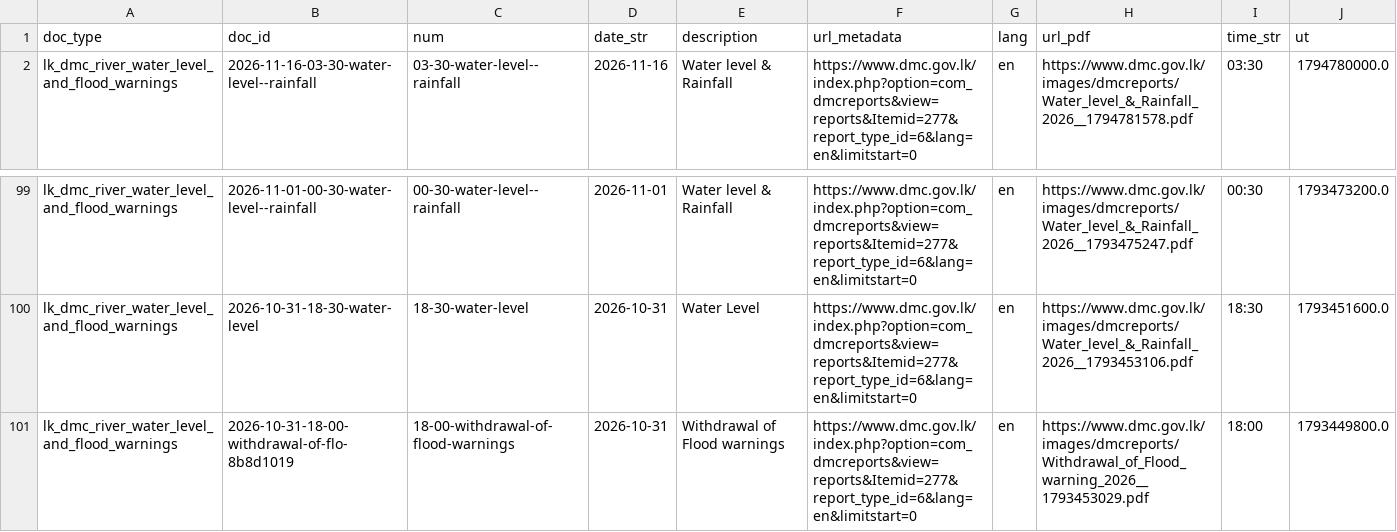
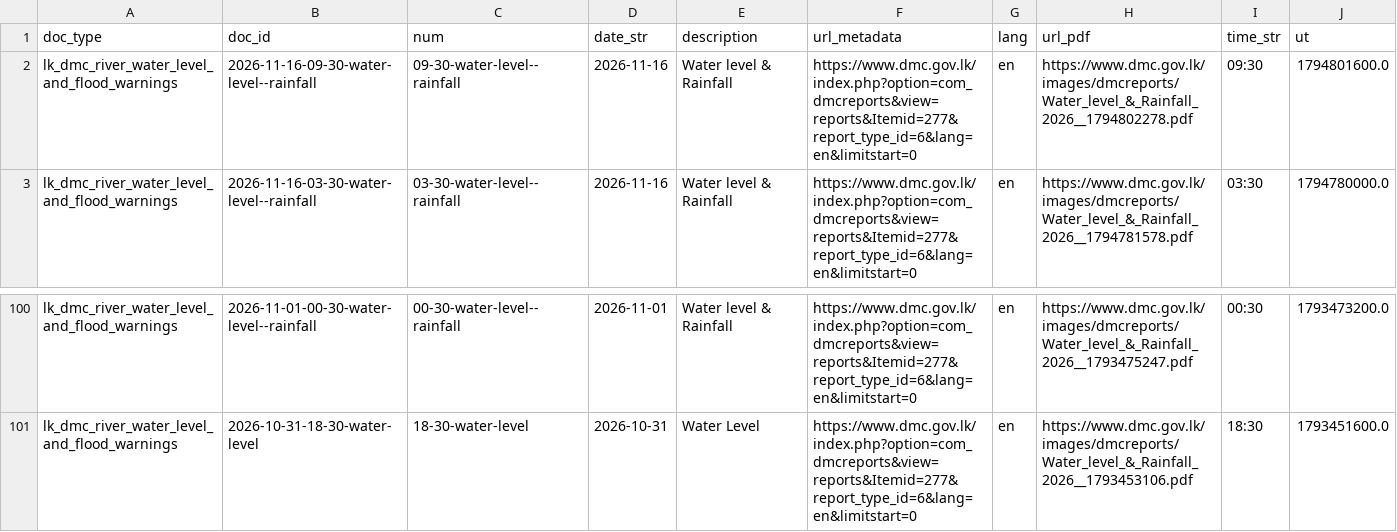
Before and after one commit to nuuuwan/lk_dmc_vis, a TSV file: data/docs_last100.tsv, drawn as a sheet; only a part is shown, gaps mark what is left out; removed rows and columns are numbered as before the commit, all else as after; the diff names each change by its address in the sheet, - before the commit and + after, or states it on an @@ line.

```diff
--- a/data/docs_last100.tsv
+++ b/data/docs_last100.tsv
+row 2: lk_dmc_river_water_level_and_flood_warnings | 2026-11-16-09-30-water-level--rainfall | 09-30-water-level--rainfall | 2026-11-16 | Water level & Rainfall | https://www.dmc.gov.lk/index.php?option=com_dmcreports&view=reports&Itemid=277&report_type_id=6&lang=en&limitstart=0 | en | https://www.dmc.gov.lk/images/dmcreports/Water_level_&_Rainfall_2026__1794802278.pdf | 09:30 | 1794801600.0
-row 101: lk_dmc_river_water_level_and_flood_warnings | 2026-10-31-18-00-withdrawal-of-flo-8b8d1019 | 18-00-withdrawal-of-flood-warnings | 2026-10-31 | Withdrawal of Flood warnings | https://www.dmc.gov.lk/index.php?option=com_dmcreports&view=reports&Itemid=277&report_type_id=6&lang=en&limitstart=0 | en | https://www.dmc.gov.lk/images/dmcreports/Withdrawal_of_Flood_warning_2026__1793453029.pdf | 18:00 | 1793449800.0
```
Also changed, not shown: 43 other files.
